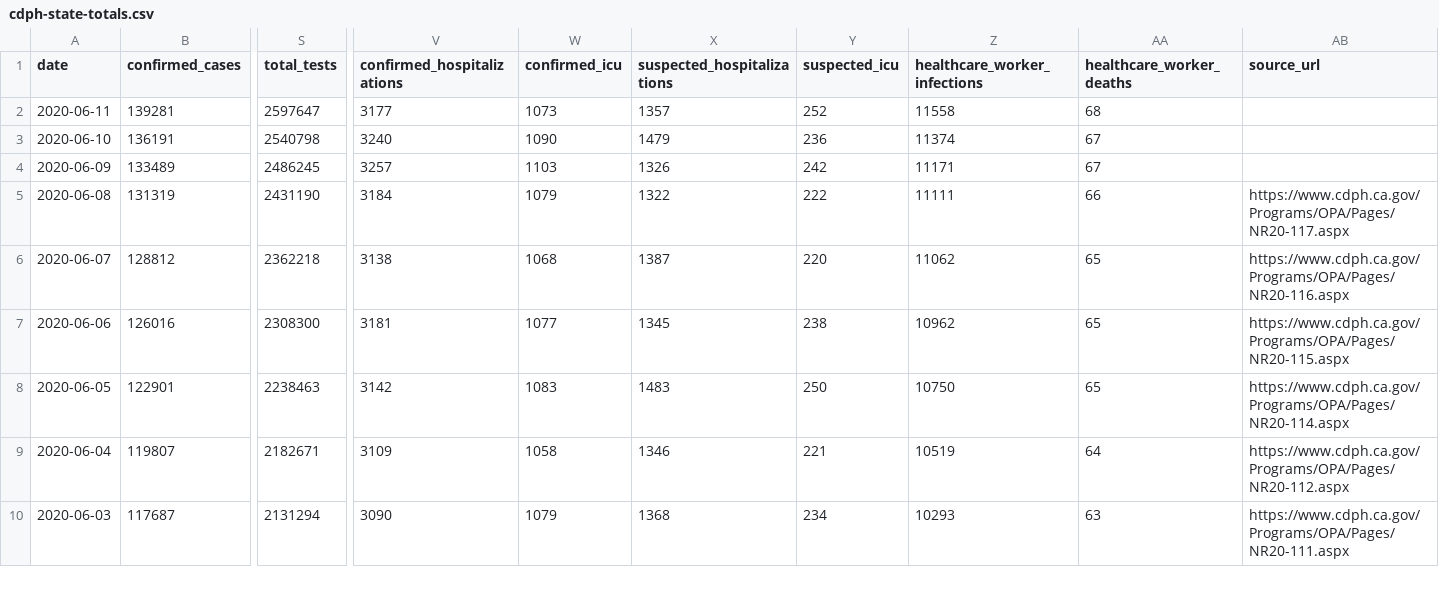
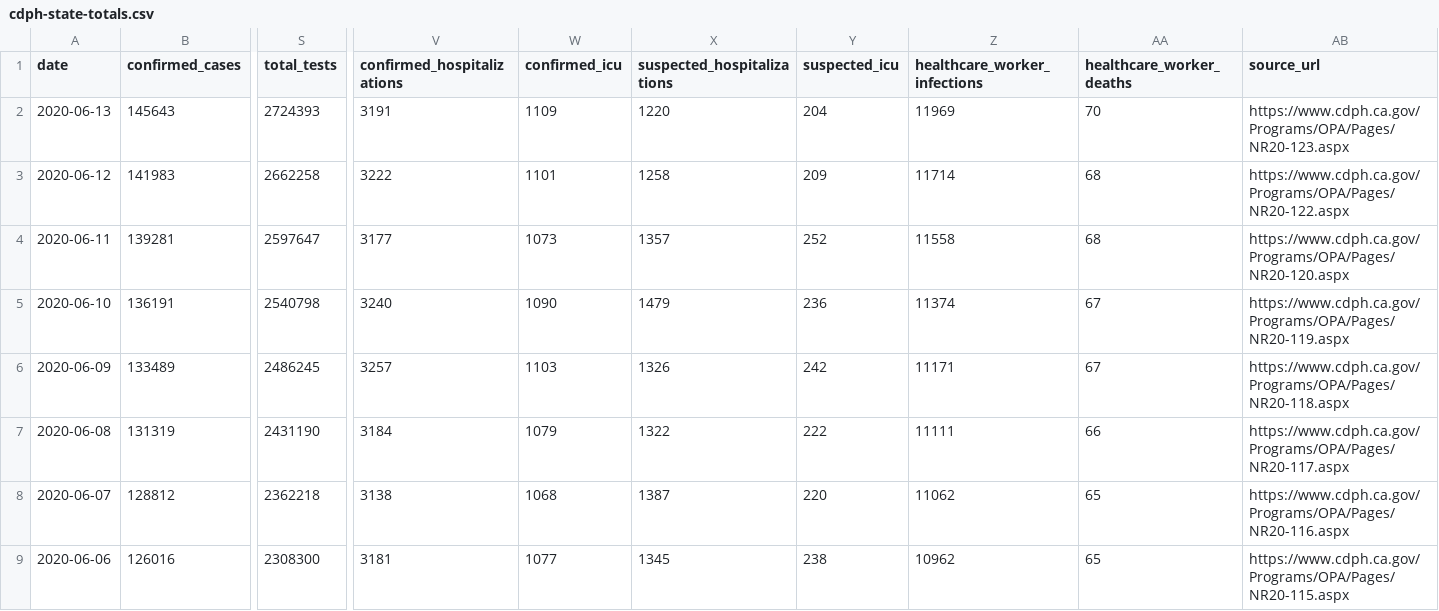
Before and after one commit to quantummind/caltech_covid_19_modeling, a CSV file: data/us/covid/california/cdph-state-totals.csv, drawn as a sheet; only a part is shown, gaps mark what is left out; the shorter side is filled out with more unchanged rows; addresses are those after the commit; rows hold the shown columns only; the diff names each change by its address in the sheet, - before the commit and + after, or states it on an @@ line.

```diff
--- a/data/us/covid/california/cdph-state-totals.csv
+++ b/data/us/covid/california/cdph-state-totals.csv
+row 2: 2020-06-13 | 145643 | 2724393 | 3191 | 1109 | 1220 | 204 | 11969 | 70 | https://www.cdph.ca.gov/Programs/OPA/Pages/NR20-123.aspx
+row 3: 2020-06-12 | 141983 | 2662258 | 3222 | 1101 | 1258 | 209 | 11714 | 68 | https://www.cdph.ca.gov/Programs/OPA/Pages/NR20-122.aspx
-AB4 (source_url): (empty)
+AB4 (source_url): https://www.cdph.ca.gov/Programs/OPA/Pages/NR20-120.aspx
-AB5 (source_url): (empty)
+AB5 (source_url): https://www.cdph.ca.gov/Programs/OPA/Pages/NR20-119.aspx
-AB6 (source_url): (empty)
+AB6 (source_url): https://www.cdph.ca.gov/Programs/OPA/Pages/NR20-118.aspx
```
Also changed, not shown: data/us/covid/california/latimes-agency-totals.csv, 8 other files.
